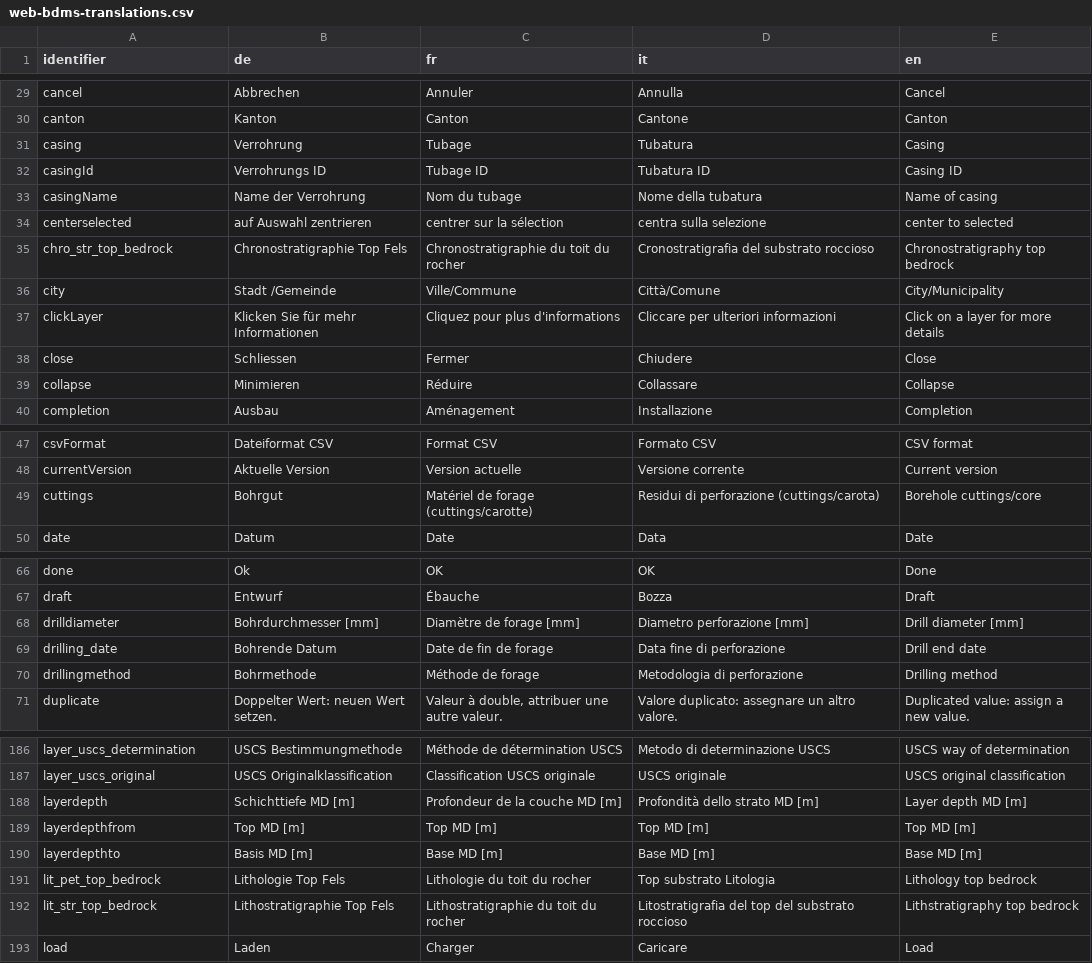
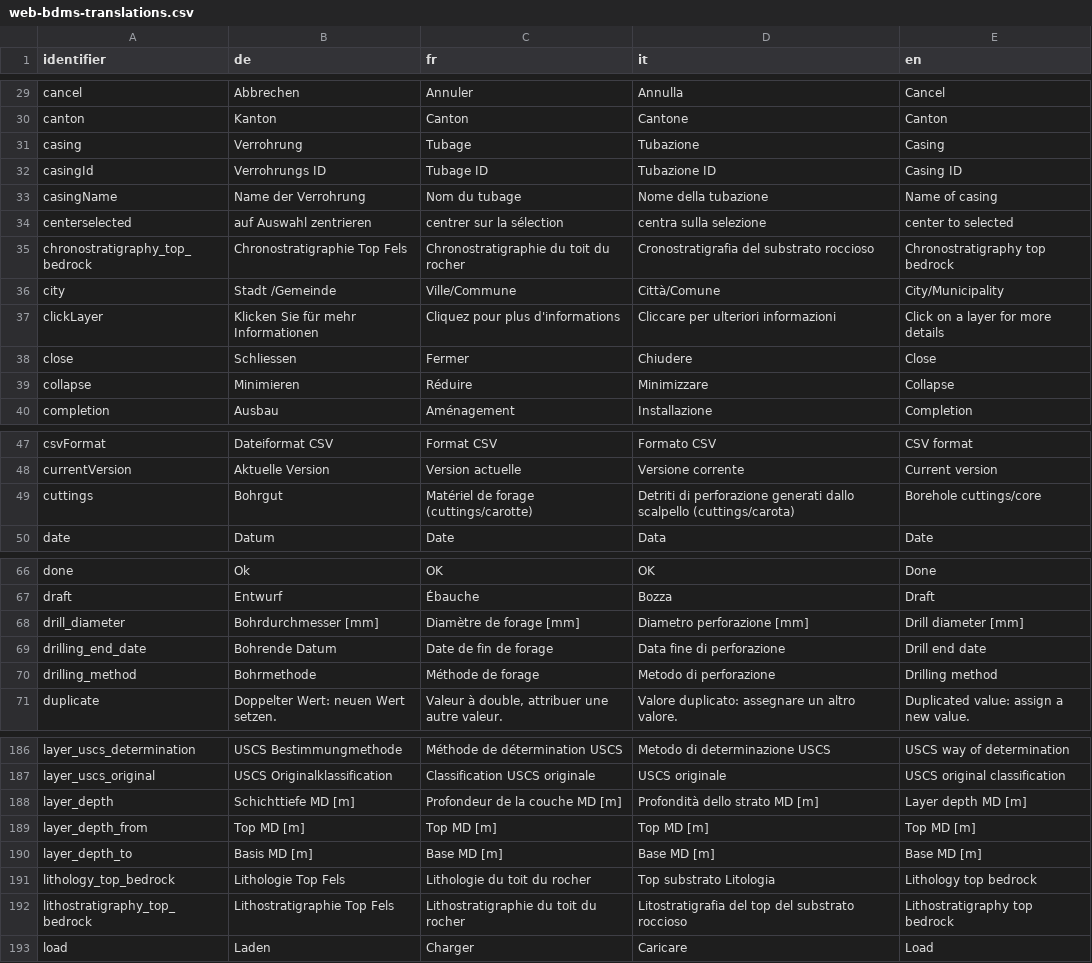
Before and after one commit to ist-supsi/doc-bdms, a CSV file: i18n/web-bdms-translations.csv, drawn as a sheet; only a part is shown, gaps mark what is left out; the diff covers the shown part only.

```diff
--- a/i18n/web-bdms-translations.csv
+++ b/i18n/web-bdms-translations.csv
@@ -30,7 +30,7 @@
 "canton","Kanton","Canton","Cantone","Canton"
-"casing","Verrohrung","Tubage","Tubatura","Casing"
-"casingId","Verrohrungs ID","Tubage ID","Tubatura ID","Casing ID"
-"casingName","Name der Verrohrung","Nom du tubage","Nome della tubatura","Name of casing"
+"casing","Verrohrung","Tubage","Tubazione","Casing"
+"casingId","Verrohrungs ID","Tubage ID","Tubazione ID","Casing ID"
+"casingName","Name der Verrohrung","Nom du tubage","Nome della tubazione","Name of casing"
 "centerselected","auf Auswahl zentrieren","centrer sur la sélection","centra sulla selezione","center to selected"
-"chro_str_top_bedrock","Chronostratigraphie Top Fels","Chronostratigraphie du toit du rocher","Cronostratigrafia del substrato roccioso","Chronostratigraphy top bedrock"
+"chronostratigraphy_top_bedrock","Chronostratigraphie Top Fels","Chronostratigraphie du toit du rocher","Cronostratigrafia del substrato roccioso","Chronostratigraphy top bedrock"
 "city","Stadt /Gemeinde","Ville/Commune","Città/Comune","City/Municipality"
@@ -38,3 +38,3 @@
 "close","Schliessen","Fermer","Chiudere","Close"
-"collapse","Minimieren","Réduire","Collassare","Collapse"
+"collapse","Minimieren","Réduire","Minimizzare","Collapse"
 "completion","Ausbau","Aménagement","Installazione","Completion"
@@ -48,3 +48,3 @@
 "currentVersion","Aktuelle Version","Version actuelle","Versione corrente","Current version"
-"cuttings","Bohrgut","Matériel de forage (cuttings/carotte)","Residui di perforazione (cuttings/carota)","Borehole cuttings/core"
+"cuttings","Bohrgut","Matériel de forage (cuttings/carotte)","Detriti di perforazione generati dallo scalpello (cuttings/carota)","Borehole cuttings/core"
 "date","Datum","Date","Data","Date"
@@ -67,5 +67,5 @@
 "draft","Entwurf","Ébauche","Bozza","Draft"
-"drilldiameter","Bohrdurchmesser [mm]","Diamètre de forage [mm]","Diametro perforazione [mm]","Drill diameter [mm]"
-"drilling_date","Bohrende Datum","Date de fin de forage","Data fine di perforazione","Drill end date"
-"drillingmethod","Bohrmethode","Méthode de forage","Metodologia di perforazione","Drilling method"
+"drill_diameter","Bohrdurchmesser [mm]","Diamètre de forage [mm]","Diametro perforazione [mm]","Drill diameter [mm]"
+"drilling_end_date","Bohrende Datum","Date de fin de forage","Data fine di perforazione","Drill end date"
+"drilling_method","Bohrmethode","Méthode de forage","Metodo di perforazione","Drilling method"
 "duplicate","Doppelter Wert: neuen Wert setzen.","Valeur à double, attribuer une autre valeur.","Valore duplicato: assegnare un altro valore.","Duplicated value: assign a new value."
@@ -187,7 +187,7 @@
 "layer_uscs_original","USCS Originalklassification","Classification USCS originale","USCS originale","USCS original classification"
-"layerdepth","Schichttiefe MD [m]","Profondeur de la couche MD [m]","Profondità dello strato MD [m]","Layer depth MD [m]"
-"layerdepthfrom","Top MD [m]","Top MD [m]","Top MD [m]","Top MD [m]"
-"layerdepthto","Basis MD [m]","Base MD [m]","Base MD [m]","Base MD [m]"
-"lit_pet_top_bedrock","Lithologie Top Fels","Lithologie du toit du rocher","Top substrato Litologia","Lithology top bedrock"
-"lit_str_top_bedrock","Lithostratigraphie Top Fels","Lithostratigraphie du toit du rocher","Litostratigrafia del top del substrato roccioso","Lithstratigraphy top bedrock"
+"layer_depth","Schichttiefe MD [m]","Profondeur de la couche MD [m]","Profondità dello strato MD [m]","Layer depth MD [m]"
+"layer_depth_from","Top MD [m]","Top MD [m]","Top MD [m]","Top MD [m]"
+"layer_depth_to","Basis MD [m]","Base MD [m]","Base MD [m]","Base MD [m]"
+"lithology_top_bedrock","Lithologie Top Fels","Lithologie du toit du rocher","Top substrato Litologia","Lithology top bedrock"
+"lithostratigraphy_top_bedrock","Lithostratigraphie Top Fels","Lithostratigraphie du toit du rocher","Litostratigrafia del top del substrato roccioso","Lithostratigraphy top bedrock"
 "load","Laden","Charger","Caricare","Load"
```
Also changed, not shown: 27 edited cells elsewhere in this file, i18n/geolcodes.csv.
